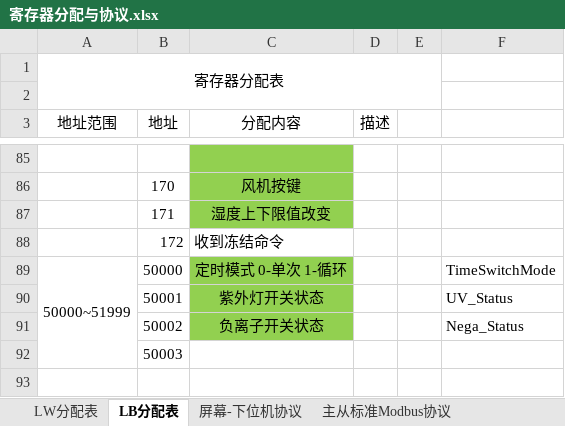
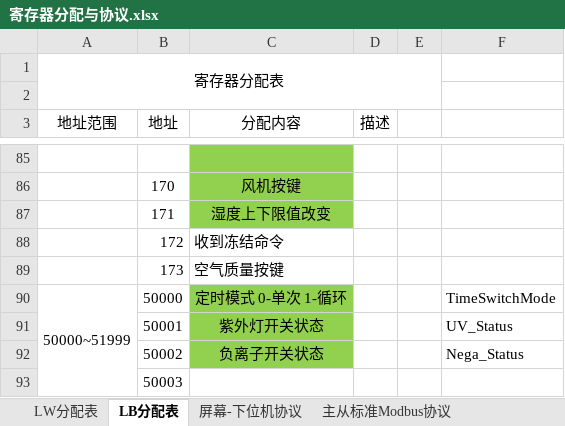
Before and after one commit to captain58/dehumi_analog, an Excel workbook: 寄存器分配与协议.xlsx, sheet LB分配表, drawn as a sheet; only a part is shown, gaps mark what is left out; values as stored, in another font and other column widths than the file's, no borders; the diff names each change by its address in the sheet, - before the commit and + after, or states it on an @@ line.

```diff
--- a/寄存器分配与协议.xlsx (sheet LB分配表)
+++ b/寄存器分配与协议.xlsx (sheet LB分配表)
+row 89:  | 173 | 空气质量按键
```
Also changed, not shown: sheet LW分配表, formulas that keep their value, 8 other files.
